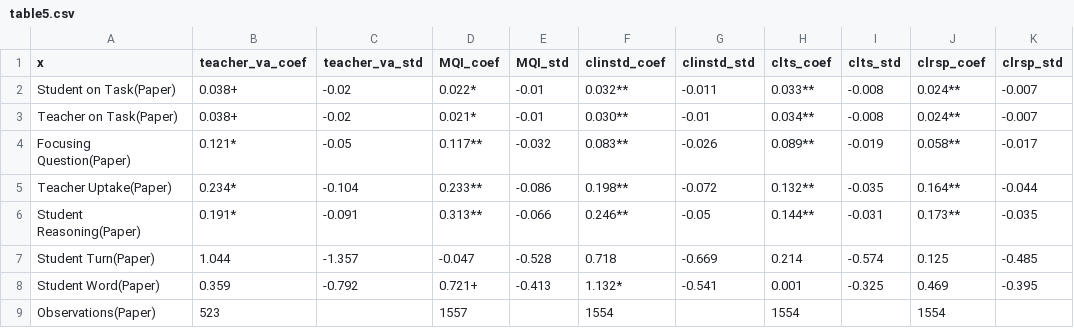
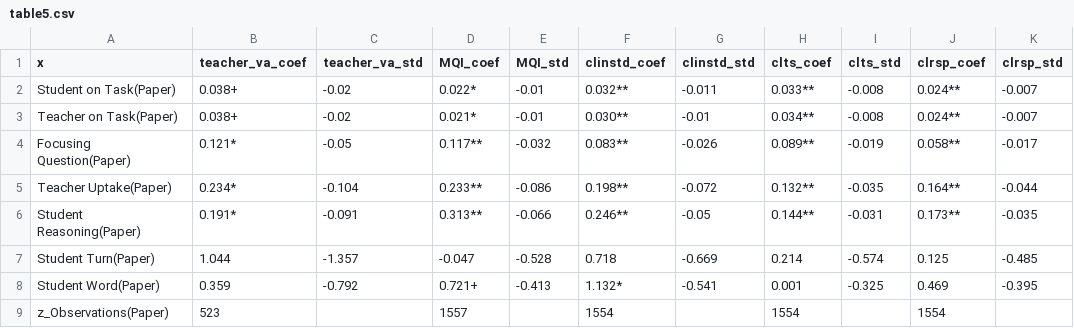
Before and after one commit to XqFeng-Josie/NCTE_PaperReplicate, a CSV file: paper/table5.csv, drawn as a sheet; only a part is shown; the diff names each change by its address in the sheet, - before the commit and + after, or states it on an @@ line.

```diff
--- a/paper/table5.csv
+++ b/paper/table5.csv
-A9 (x): Observations(Paper)
+A9 (x): z_Observations(Paper)
```
Also changed, not shown: 2 other files.
